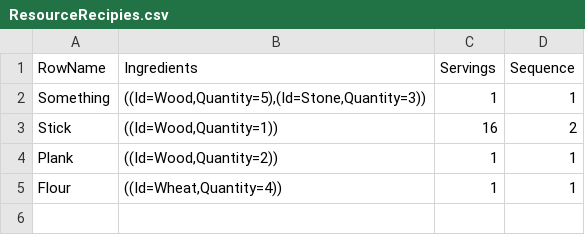
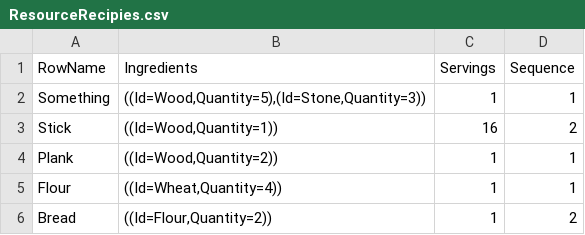
Before and after one commit to kimFrost/POTL, a CSV file: Data/ResourceRecipies.csv, drawn as a sheet.

```diff
--- a/Data/ResourceRecipies.csv
+++ b/Data/ResourceRecipies.csv
@@ -5 +5,2 @@ Plank,"((Id=Wood,Quantity=2))",1,1
 Flour,"((Id=Wheat,Quantity=4))",1,1
+Bread,"((Id=Flour,Quantity=2))",1,2
```
Also changed, not shown: 6 other files.
